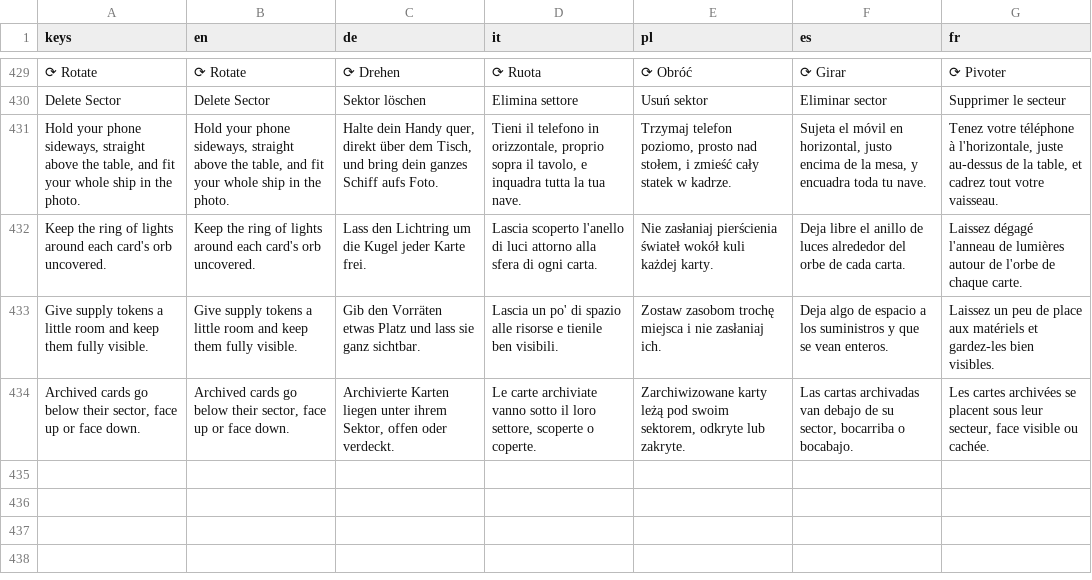
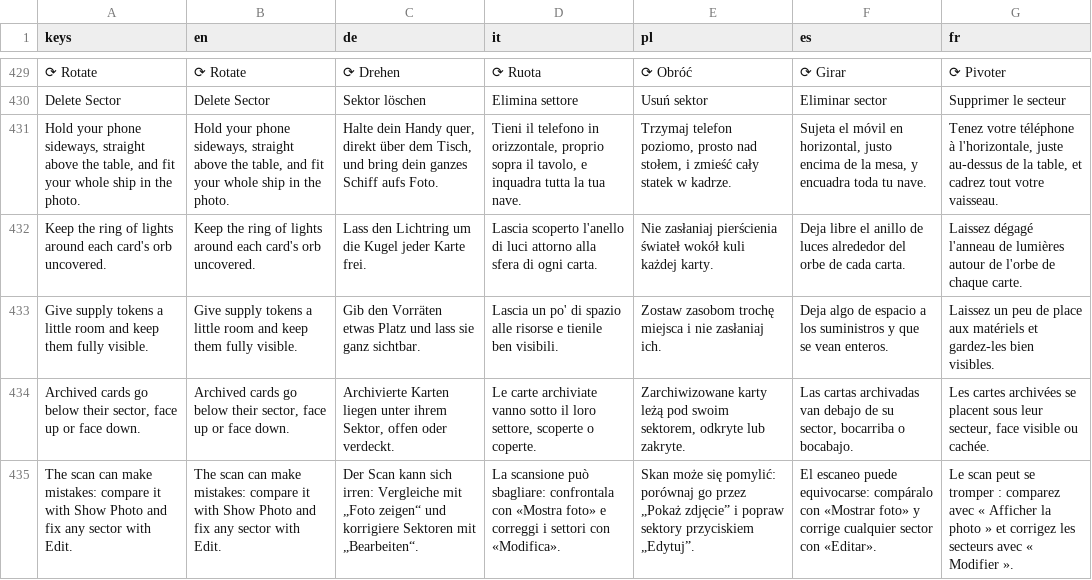
Before and after one commit to PixelPawel/generation-ship, a CSV file: Documents/HappyCapyGames/Generation Ship/digital/generation-ship/data/UI Strings.csv, drawn as a sheet; only a part is shown, gaps mark what is left out; the diff names each change by its address in the sheet, - before the commit and + after, or states it on an @@ line.

```diff
--- a/Documents/HappyCapyGames/Generation Ship/digital/generation-ship/data/UI Strings.csv
+++ b/Documents/HappyCapyGames/Generation Ship/digital/generation-ship/data/UI Strings.csv
+row 435: The scan can make mistakes: compare it with Show Photo and fix any sector with Edit. | The scan can make mistakes: compare it with Show Photo and fix any sector with Edit. | Der Scan kann sich irren: Vergleiche mit „Foto zeigen“ und korrigiere Sektoren mit „Bearbeiten“. | La scansione può sbagliare: confrontala con «Mostra foto» e correggi i settori con «Modifica». | Skan może się pomylić: porównaj go przez „Pokaż zdjęcie” i popraw sektory przyciskiem „Edytuj”. | El escaneo puede equivocarse: compáralo con «Mostrar foto» y corrige cualquier sector con «Editar». | Le scan peut se tromper : comparez avec « Afficher la photo » et corrigez les secteurs avec « Modifier ».
```
Also changed, not shown: 2 other files.
